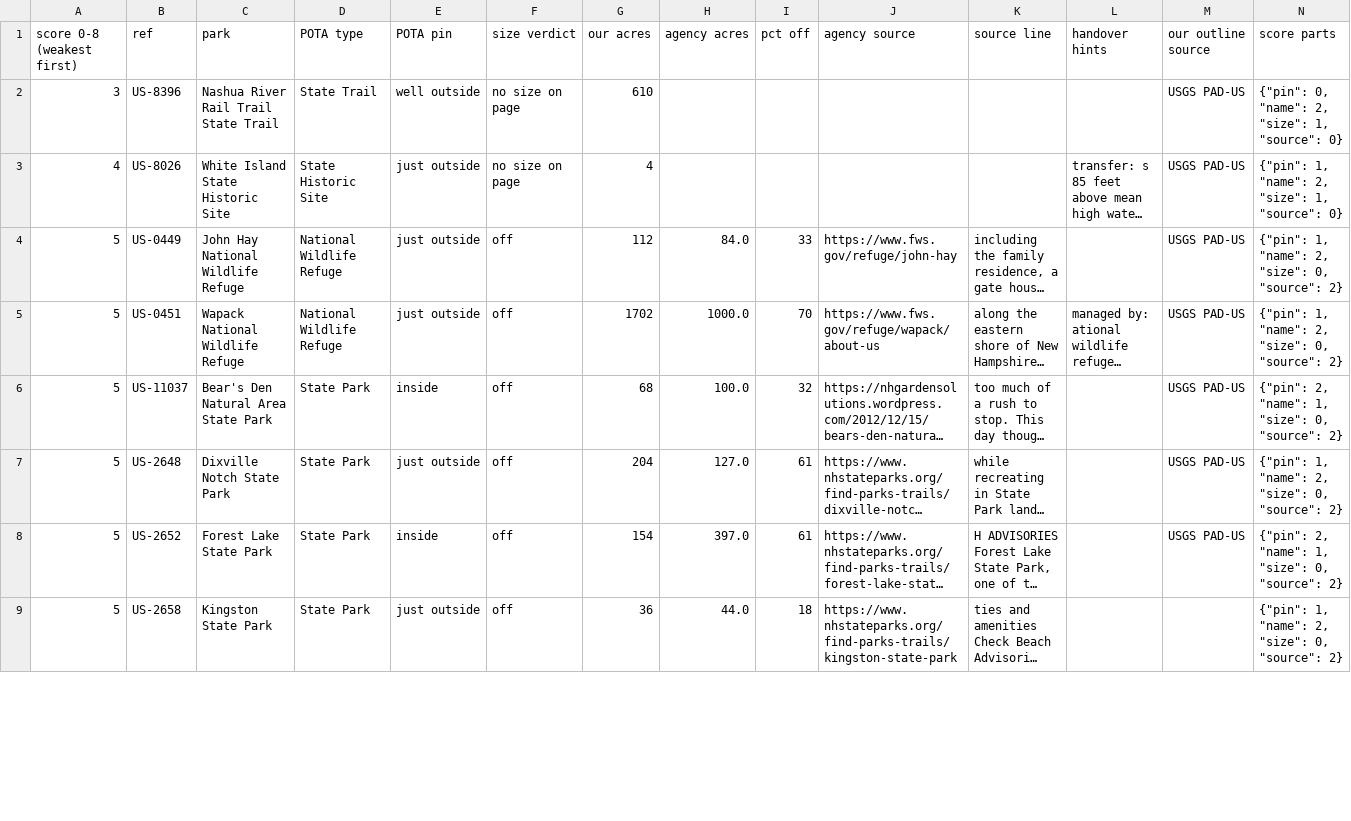
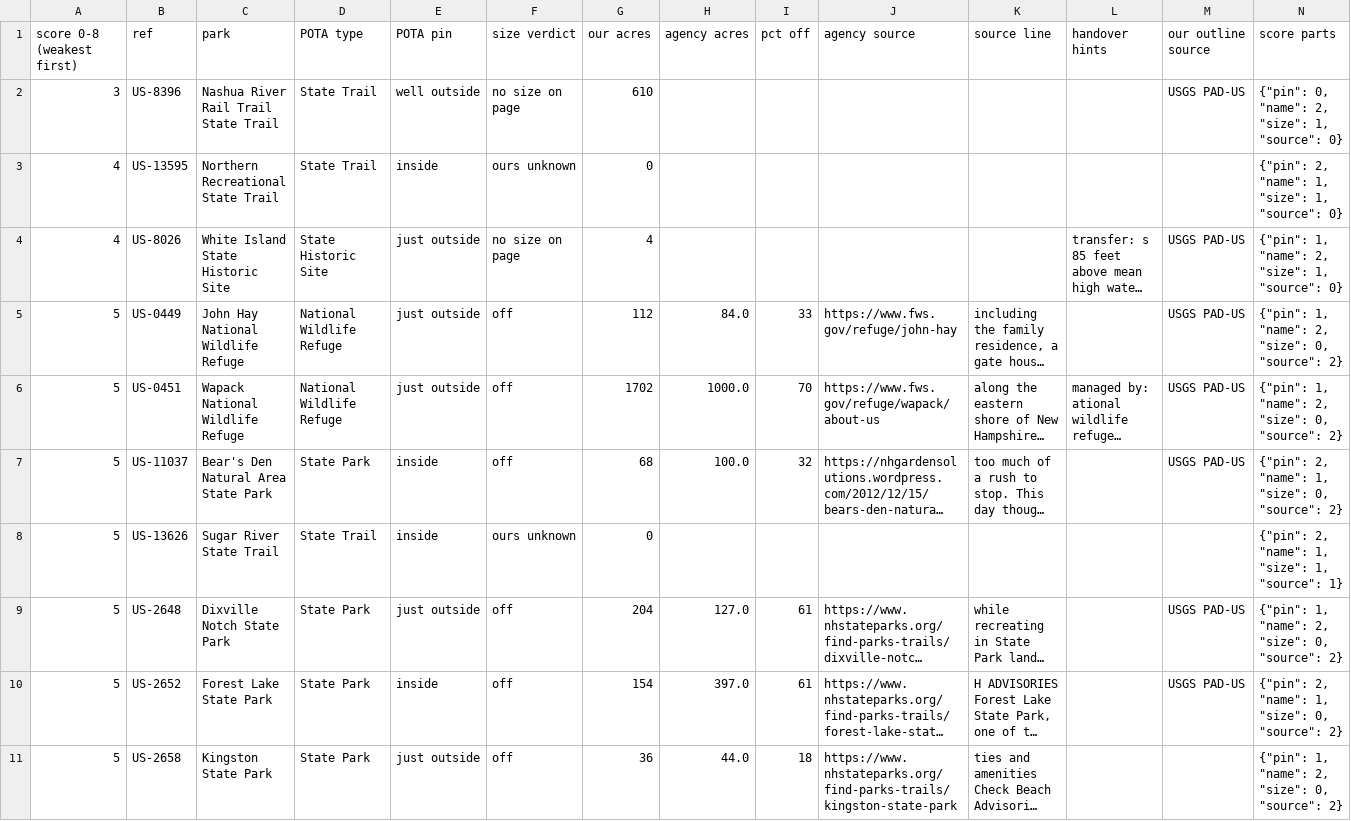
Before and after one commit to KentuckyPortableClub/KPC-Data, a CSV file: data/truth/checklist-US-NH.csv, drawn as a sheet; only a part is shown; long unchanged cells end in …; the diff covers the shown part only; the diff names each change by its address in the sheet, - before the commit and + after, or states it on an @@ line.

```diff
--- a/data/truth/checklist-US-NH.csv
+++ b/data/truth/checklist-US-NH.csv
+row 3: 4 | US-13595 | Northern Recreational State Trail | State Trail | inside | ours unknown | 0 |  |  |  |  |  |  | {"pin": 2, "name": 1, "size": 1, "source": 0}
+row 8: 5 | US-13626 | Sugar River State Trail | State Trail | inside | ours unknown | 0 |  |  |  |  |  |  | {"pin": 2, "name": 1, "size": 1, "source": 1}
```
Also changed, not shown: 1 added row, 2 removed rows and 78 edited cells elsewhere in this file, 12 other files.
